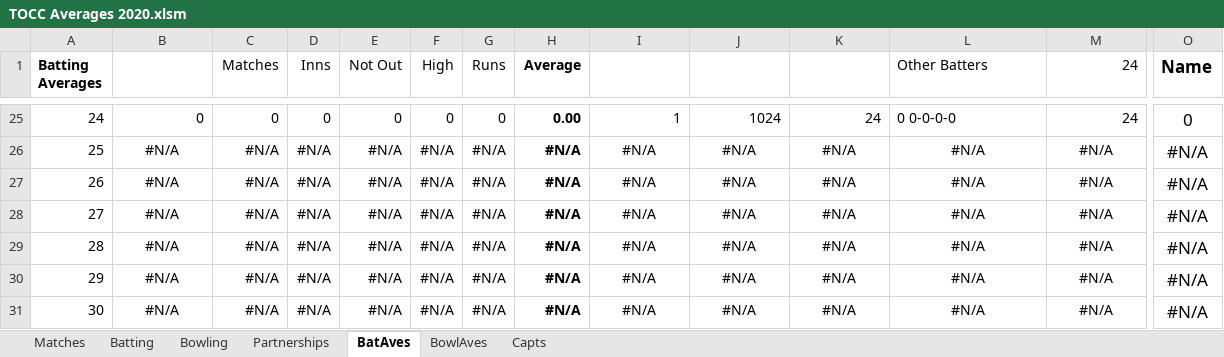
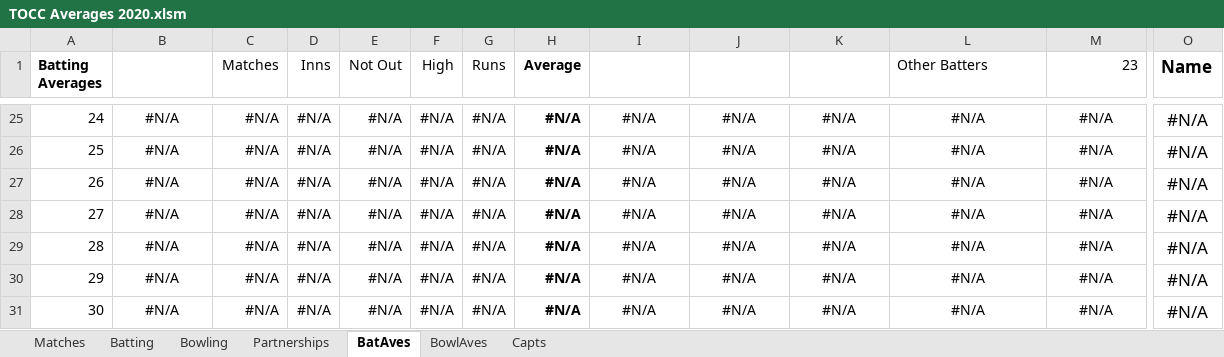
Before and after one commit to mikewoodhouse/stan, an Excel workbook: data/xldata/TOCC Averages 2020.xlsm, sheet BatAves, drawn as a sheet; only a part is shown, gaps mark what is left out; values as stored, in another font and other column widths than the file's, no borders; the diff covers the shown part only; the diff names each change by its address in the sheet, - before the commit and + after, or states it on an @@ line.

```diff
--- a/data/xldata/TOCC Averages 2020.xlsm (sheet BatAves)
+++ b/data/xldata/TOCC Averages 2020.xlsm (sheet BatAves)
-M1: 24
+M1: 23
-B25: 0
+B25: #N/A
-B25 alignment: right
+B25 alignment: center
-C25 (Matches): 0
+C25 (Matches): #N/A
-D25 (Inns): 0
+D25 (Inns): #N/A
-E25 (Not Out): 0
+E25 (Not Out): #N/A
-F25 (High): 0
+F25 (High): #N/A
-G25 (Runs): 0
+G25 (Runs): #N/A
-H25 (Average): 0.00
+H25 (Average): #N/A
-I25: 1
+I25: #N/A
-I25:K25 alignment: right
+I25:K25 alignment: center
-J25: 1024
+J25: #N/A
-K25: 24
+K25: #N/A
-L25 (Other Batters): 0 0-0-0-0
+L25 (Other Batters): #N/A
-L25 alignment: left
+L25 alignment: center
-M25 (23): 24
+M25 (23): #N/A
-M25 alignment: right
+M25 alignment: center
-O25 (Name): 0
+O25 (Name): #N/A
```
Also changed, not shown: 28 edited cells elsewhere in this sheet, sheet Batting, formulas that keep their value, hidden cells, data/xldata/TOCC Averages 2019.xlsm, 1 other file.
